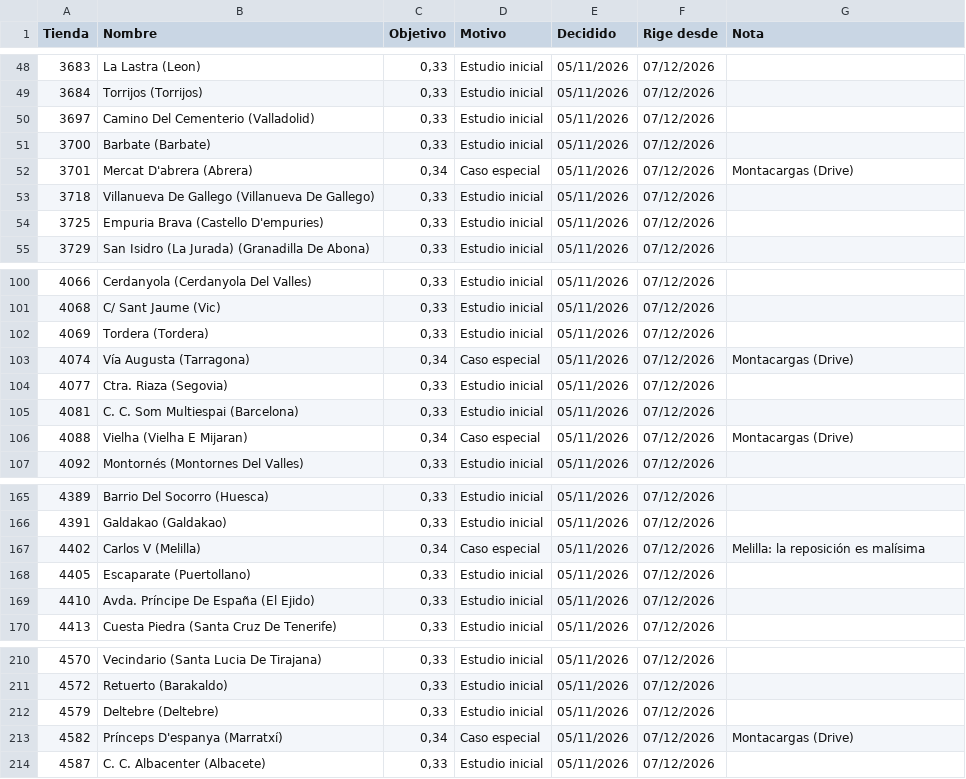
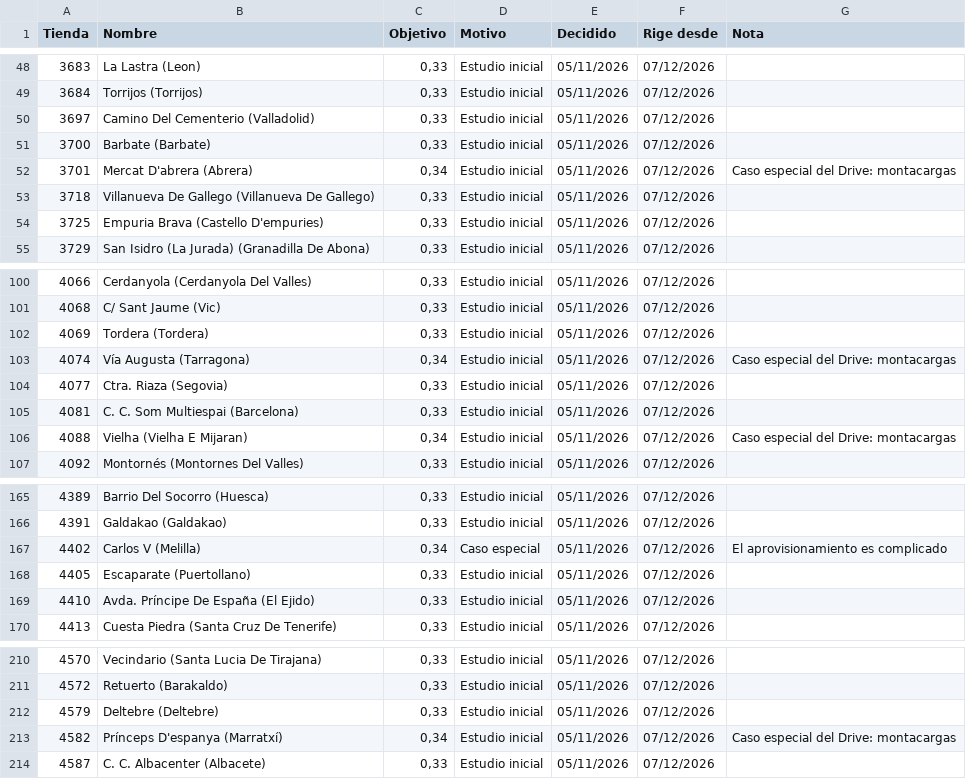
Before and after one commit to jrodrbr/Javify, a CSV file: Objetivos_por_tienda.csv, drawn as a sheet; only a part is shown, gaps mark what is left out.

```diff
--- a/Objetivos_por_tienda.csv
+++ b/Objetivos_por_tienda.csv
@@ -51,3 +51,3 @@
 3700,Barbate (Barbate),"0,33",Estudio inicial,05/11/2026,07/12/2026,
-3701,Mercat D'abrera (Abrera),"0,34",Caso especial,05/11/2026,07/12/2026,Montacargas (Drive)
+3701,Mercat D'abrera (Abrera),"0,34",Estudio inicial,05/11/2026,07/12/2026,Caso especial del Drive: montacargas
 3718,Villanueva De Gallego (Villanueva De Gallego),"0,33",Estudio inicial,05/11/2026,07/12/2026,
@@ -102,6 +102,6 @@
 4069,Tordera (Tordera),"0,33",Estudio inicial,05/11/2026,07/12/2026,
-4074,Vía Augusta (Tarragona),"0,34",Caso especial,05/11/2026,07/12/2026,Montacargas (Drive)
+4074,Vía Augusta (Tarragona),"0,34",Estudio inicial,05/11/2026,07/12/2026,Caso especial del Drive: montacargas
 4077,Ctra. Riaza (Segovia),"0,33",Estudio inicial,05/11/2026,07/12/2026,
 4081,C. C. Som Multiespai (Barcelona),"0,33",Estudio inicial,05/11/2026,07/12/2026,
-4088,Vielha (Vielha E Mijaran),"0,34",Caso especial,05/11/2026,07/12/2026,Montacargas (Drive)
+4088,Vielha (Vielha E Mijaran),"0,34",Estudio inicial,05/11/2026,07/12/2026,Caso especial del Drive: montacargas
 4092,Montornés (Montornes Del Valles),"0,33",Estudio inicial,05/11/2026,07/12/2026,
@@ -166,3 +166,3 @@
 4391,Galdakao (Galdakao),"0,33",Estudio inicial,05/11/2026,07/12/2026,
-4402,Carlos V (Melilla),"0,34",Caso especial,05/11/2026,07/12/2026,Melilla: la reposición es malísima
+4402,Carlos V (Melilla),"0,34",Caso especial,05/11/2026,07/12/2026,El aprovisionamiento es complicado
 4405,Escaparate (Puertollano),"0,33",Estudio inicial,05/11/2026,07/12/2026,
@@ -212,3 +212,3 @@
 4579,Deltebre (Deltebre),"0,33",Estudio inicial,05/11/2026,07/12/2026,
-4582,Prínceps D'espanya (Marratxí),"0,34",Caso especial,05/11/2026,07/12/2026,Montacargas (Drive)
+4582,Prínceps D'espanya (Marratxí),"0,34",Estudio inicial,05/11/2026,07/12/2026,Caso especial del Drive: montacargas
 4587,C. C. Albacenter (Albacete),"0,33",Estudio inicial,05/11/2026,07/12/2026,
```
Also changed, not shown: 2 other files.
